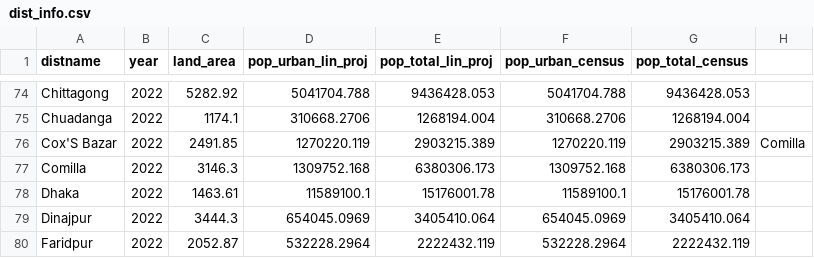
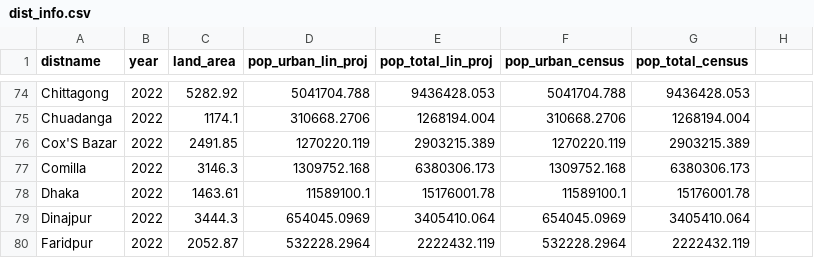
Before and after one commit to ami-null/vnl_bd, a CSV file: dist_info.csv, drawn as a sheet; only a part is shown, gaps mark what is left out; the diff names each change by its address in the sheet, - before the commit and + after, or states it on an @@ line.

Commit message:
Update dist_info.csv

```diff
--- a/dist_info.csv
+++ b/dist_info.csv
-H76: Comilla
+H76: (empty)
```
